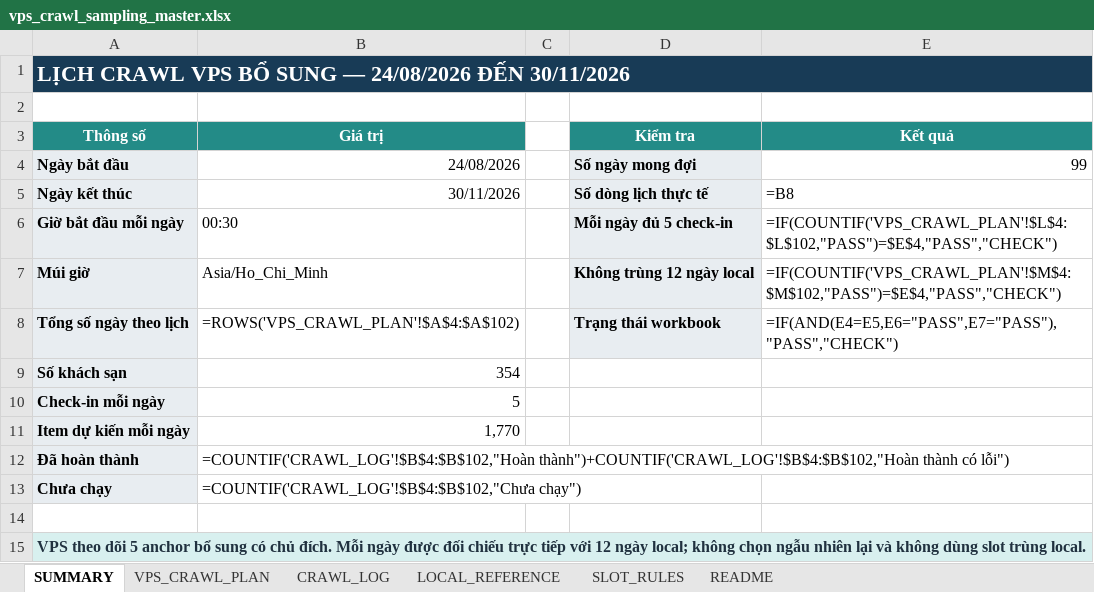
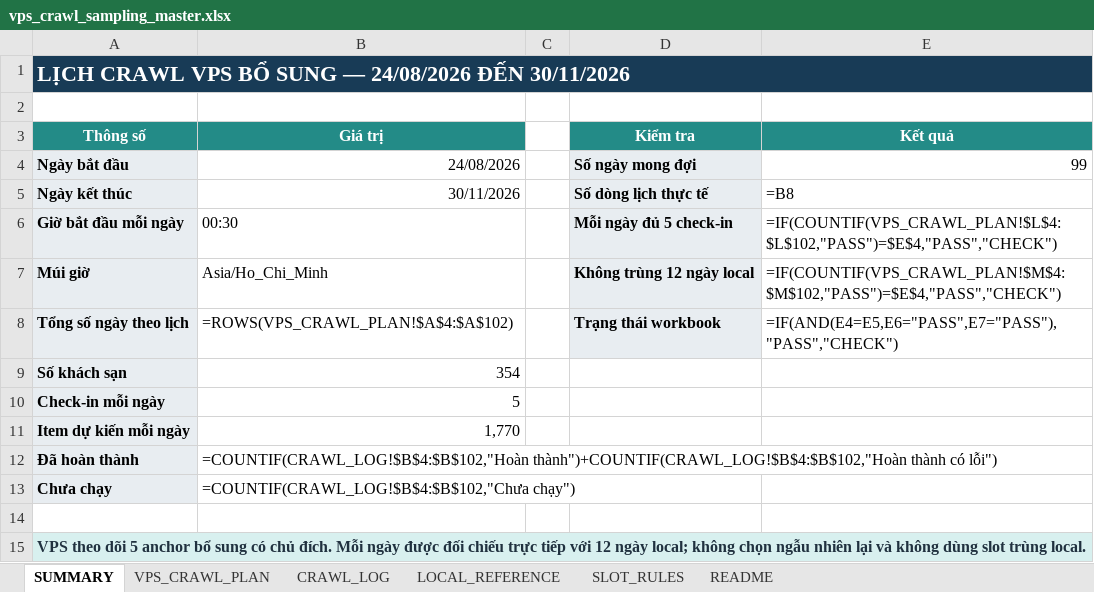
Before and after one commit to Andnm/capstone-master, an Excel workbook: outputs/vps-crawl-planner-20260823/vps_crawl_sampling_master.xlsx, sheet SUMMARY, drawn as a sheet; values as stored, in another font and other column widths than the file's, no borders; formulas without a stored value are shown as written; conditional formats not drawn; the diff names each change by its address in the sheet, - before the commit and + after, or states it on an @@ line.

Commit message:
feat: update crawl 17/9

```diff
--- a/outputs/vps-crawl-planner-20260823/vps_crawl_sampling_master.xlsx (sheet SUMMARY)
+++ b/outputs/vps-crawl-planner-20260823/vps_crawl_sampling_master.xlsx (sheet SUMMARY)
-E6 (Kết quả): =IF(COUNTIF('VPS_CRAWL_PLAN'!$L$4:$L$102,"PASS")=$E$4,"PASS","CHECK")
+E6 (Kết quả): =IF(COUNTIF(VPS_CRAWL_PLAN!$L$4:$L$102,"PASS")=$E$4,"PASS","CHECK")
-E7 (Kết quả): =IF(COUNTIF('VPS_CRAWL_PLAN'!$M$4:$M$102,"PASS")=$E$4,"PASS","CHECK")
+E7 (Kết quả): =IF(COUNTIF(VPS_CRAWL_PLAN!$M$4:$M$102,"PASS")=$E$4,"PASS","CHECK")
-B8 (Giá trị): =ROWS('VPS_CRAWL_PLAN'!$A$4:$A$102)
+B8 (Giá trị): =ROWS(VPS_CRAWL_PLAN!$A$4:$A$102)
-B12 (Giá trị): =COUNTIF('CRAWL_LOG'!$B$4:$B$102,"Hoàn thành")+COUNTIF('CRAWL_LOG'!$B$4:$B$102,"Hoàn thành có…
+B12 (Giá trị): =COUNTIF(CRAWL_LOG!$B$4:$B$102,"Hoàn thành")+COUNTIF(CRAWL_LOG!$B$4:$B$102,"Hoàn thành có…
-B13 (Giá trị): =COUNTIF('CRAWL_LOG'!$B$4:$B$102,"Chưa chạy")
+B13 (Giá trị): =COUNTIF(CRAWL_LOG!$B$4:$B$102,"Chưa chạy")
```
Also changed, not shown: sheet VPS_CRAWL_PLAN, sheet CRAWL_LOG, outputs/crawl-data-planner-20260816/crawl_sampling_master.xlsx.
